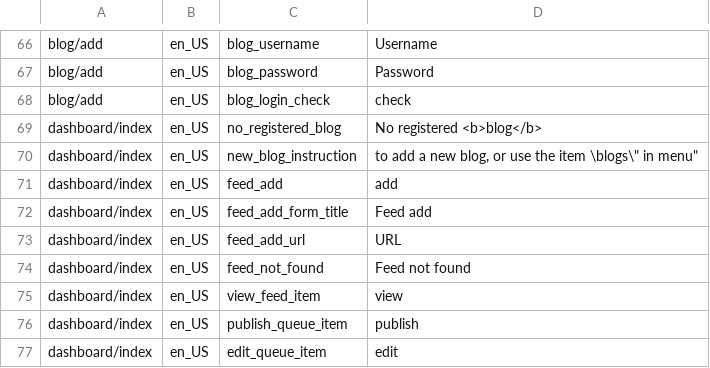
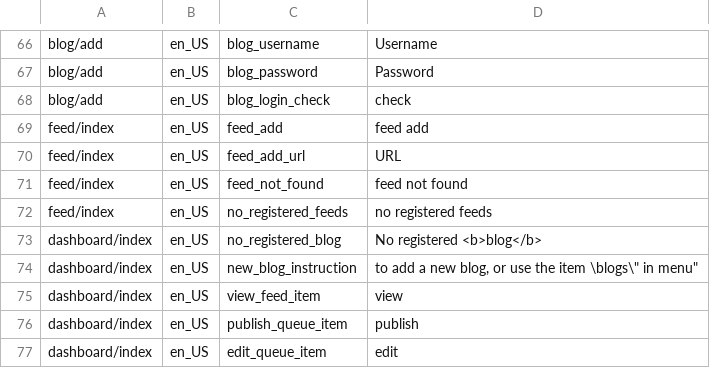
Before and after one commit to marcelotoledo/PostCanal, a CSV file: trunk/db/base_translation.csv, drawn as a sheet; only a part is shown, gaps mark what is left out; removed rows and columns are numbered as before the commit, all else as after; the diff names each change by its address in the sheet, - before the commit and + after, or states it on an @@ line.

Commit message:
ajustes no cadastro de feeds
git-svn-id: svn+ssh://localhost/var/svn/postcanal@215 59c7e291-545d-0410-9381-d2a3ada94e96

```diff
--- a/trunk/db/base_translation.csv
+++ b/trunk/db/base_translation.csv
+row 69: feed/index | en_US | feed_add | feed add
+row 70: feed/index | en_US | feed_add_url | URL
+row 71: feed/index | en_US | feed_not_found | feed not found
+row 72: feed/index | en_US | no_registered_feeds | no registered feeds
-row 71: dashboard/index | en_US | feed_add | add
-row 72: dashboard/index | en_US | feed_add_form_title | Feed add
-row 73: dashboard/index | en_US | feed_add_url | URL
-row 74: dashboard/index | en_US | feed_not_found | Feed not found
```
Also changed, not shown: 18 other files.
